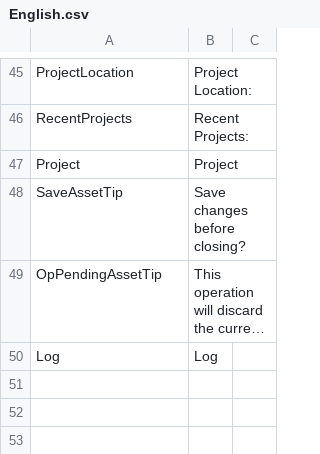
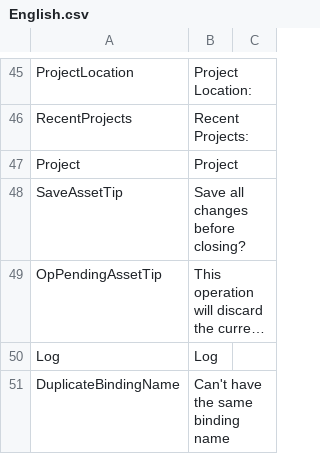
Before and after one commit to ShaderHelper/ShaderHelper, a CSV file: Resource/Localization/English.csv, drawn as a sheet; only a part is shown, gaps mark what is left out; long unchanged cells end in …; the diff names each change by its address in the sheet, - before the commit and + after, or states it on an @@ line.

```diff
--- a/Resource/Localization/English.csv
+++ b/Resource/Localization/English.csv
-B48: Save changes before closing?
+B48: Save all changes before closing?
+row 51: DuplicateBindingName | Can't have the same binding name
```
Also changed, not shown: Resource/Localization/Chinese.csv, 31 other files.
